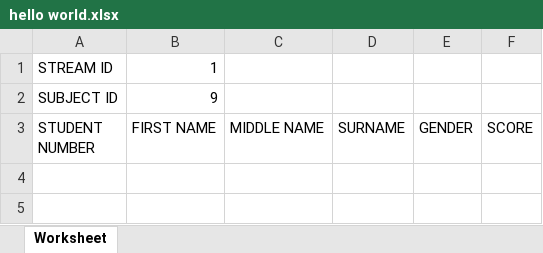
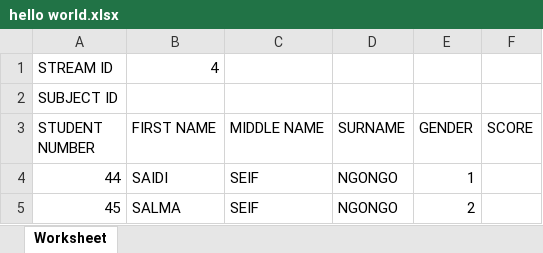
Before and after one commit to lyawile/smisres, an Excel workbook: hello world.xlsx, sheet Worksheet, drawn as a sheet; values as stored, in another font and other column widths than the file's, no borders; the diff names each change by its address in the sheet, - before the commit and + after, or states it on an @@ line.

Commit message:
The student subject list is implemented partially, further implementation will be done in next commit

```diff
--- a/hello world.xlsx (sheet Worksheet)
+++ b/hello world.xlsx (sheet Worksheet)
-B1 (FIRST NAME): 1
+B1 (FIRST NAME): 4
-B2 (FIRST NAME): 9
+B2 (FIRST NAME): (empty)
+row 4: 44 | SAIDI | SEIF | NGONGO | 1
+row 5: 45 | SALMA | SEIF | NGONGO | 2
```
Also changed, not shown: 5 other files.
